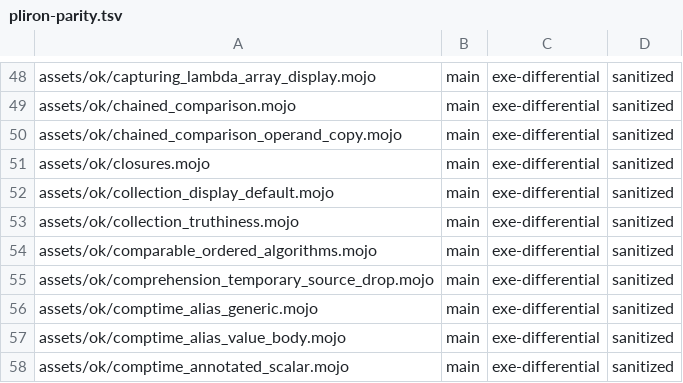
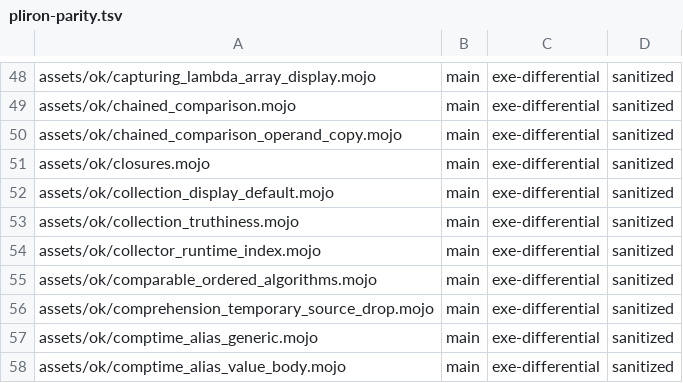
Before and after one commit to bpr/mojito, a TSV file: conformance/pliron-parity.tsv, drawn as a sheet; only a part is shown, gaps mark what is left out; the shorter side is filled out with more unchanged rows; the diff names each change by its address in the sheet, - before the commit and + after, or states it on an @@ line.

```diff
--- a/conformance/pliron-parity.tsv
+++ b/conformance/pliron-parity.tsv
+row 54: assets/ok/collector_runtime_index.mojo | main | exe-differential | sanitized
```
Also changed, not shown: conformance/assets-mojo-rejects.tsv, conformance/pliron-scalar.tsv, 15 other files.
